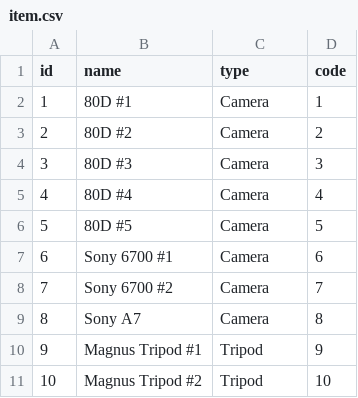
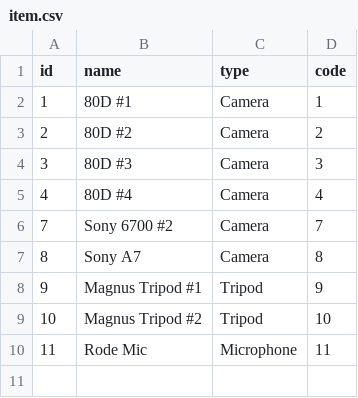
Before and after one commit to coolb5656/QR-Code-Checkout-System, a CSV file: db/item.csv, drawn as a sheet; removed rows and columns are numbered as before the commit, all else as after; the diff names each change by its address in the sheet, - before the commit and + after, or states it on an @@ line.

```diff
--- a/db/item.csv
+++ b/db/item.csv
-row 6: 5 | 80D #5 | Camera | 5
-row 7: 6 | Sony 6700 #1 | Camera | 6
+row 10: 11 | Rode Mic | Microphone | 11
```
Also changed, not shown: 4 other files.
